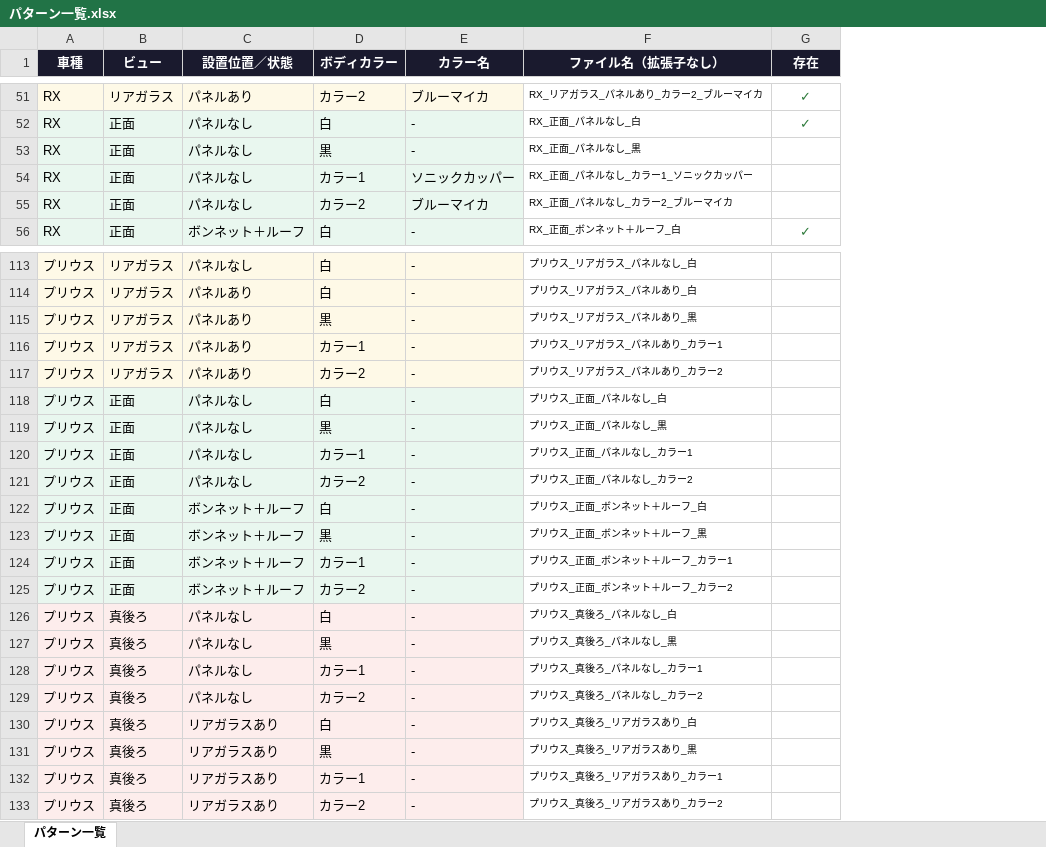
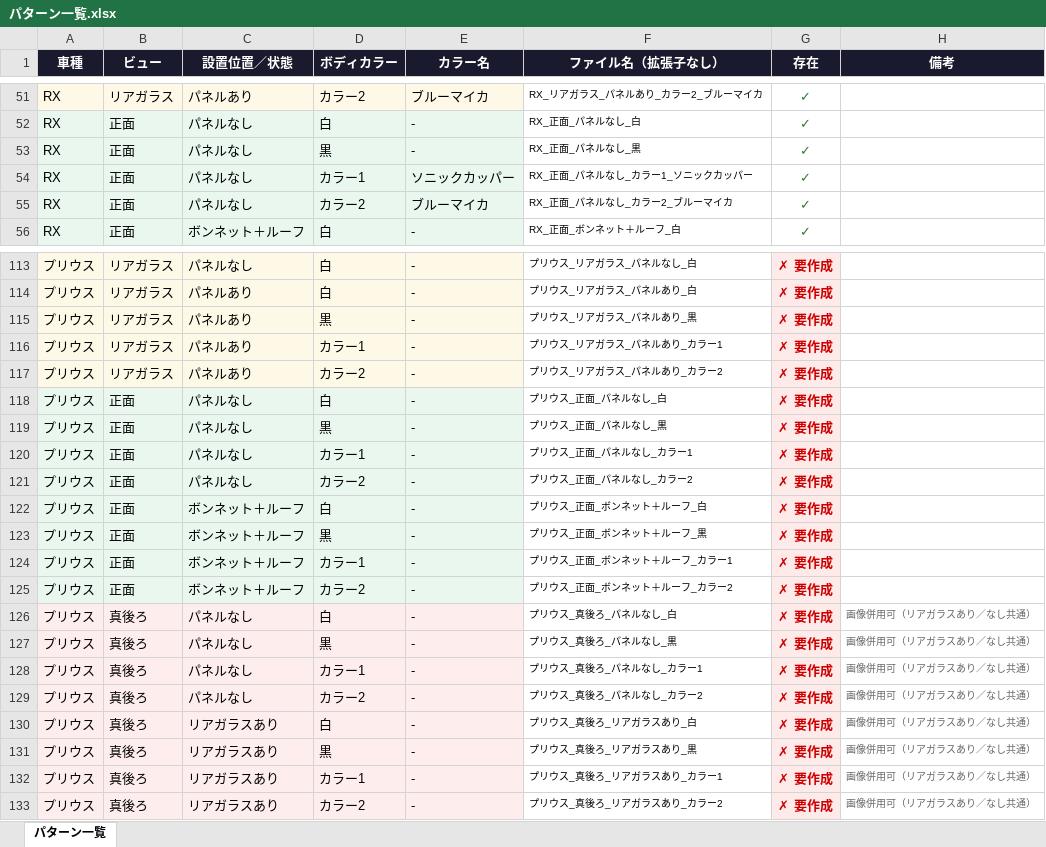
Before and after one commit to IB1993/pero-viewer, an Excel workbook: パターン一覧.xlsx, sheet パターン一覧, drawn as a sheet; only a part is shown, gaps mark what is left out; values as stored, in another font and other column widths than the file's, no borders; the diff covers the shown part only; the diff names each change by its address in the sheet, - before the commit and + after, or states it on an @@ line.

```diff
--- a/パターン一覧.xlsx (sheet パターン一覧)
+++ b/パターン一覧.xlsx (sheet パターン一覧)
+column H (備考), rows 126-133: all 画像併用可（リアガラスあり／なし共通）
-G53:G55 (存在): (empty)
+G53:G55 (存在): ✓
-G113:G133 (存在): (empty)
+G113:G133 (存在): ✗ 要作成
-G113:G133 fill: none
+G113:G133 fill: #FFEAEA
```
Also changed, not shown: 41 edited cells and cell formats elsewhere in this sheet, 19 other files.
